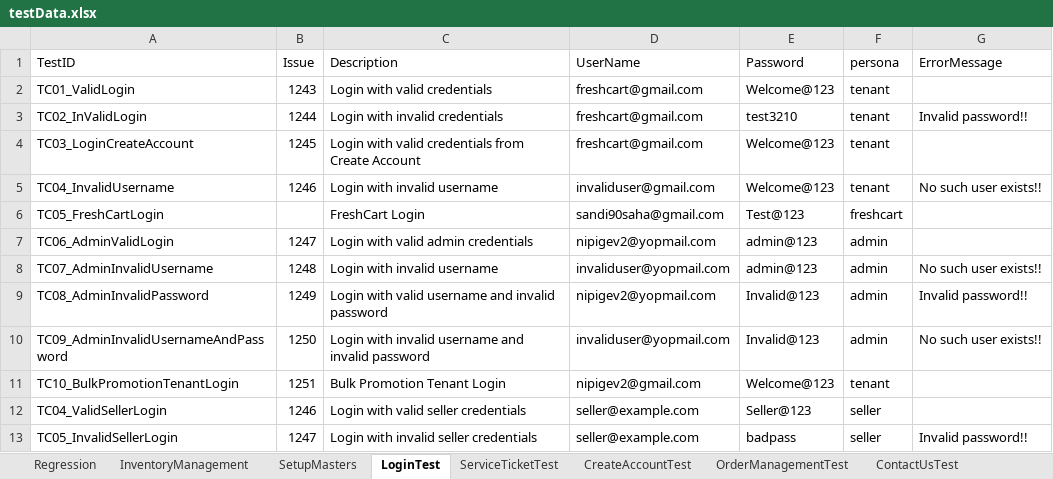
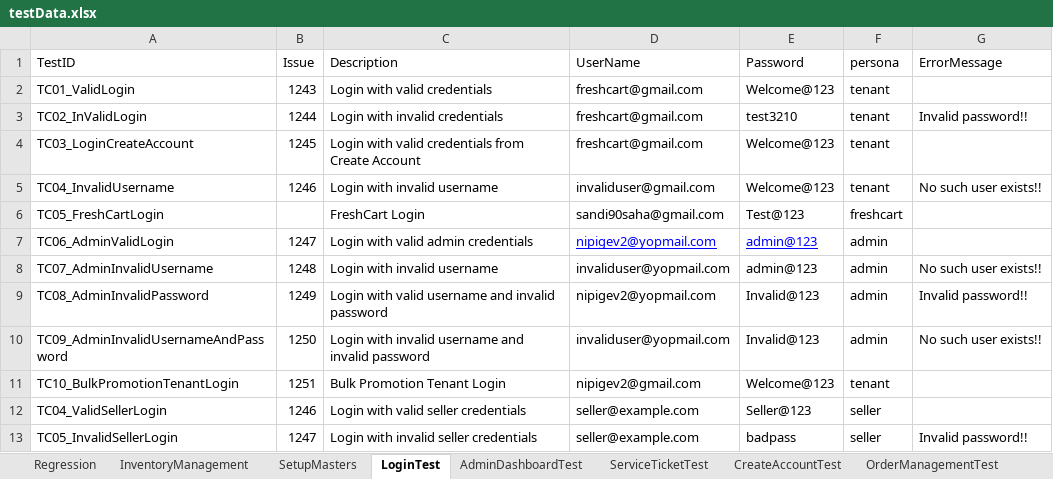
Before and after one commit to trigitaltech/nipige_qa_automation, an Excel workbook: src/resources/data/testData.xlsx, sheet LoginTest, drawn as a sheet; values as stored, in another font and other column widths than the file's, no borders; the diff names each change by its address in the sheet, - before the commit and + after, or states it on an @@ line.

```diff
--- a/src/resources/data/testData.xlsx (sheet LoginTest)
+++ b/src/resources/data/testData.xlsx (sheet LoginTest)
+sheet tab: AdminDashboardTest
@@ D7:E7 underline: off → on, text colour: black → #0000FF @@
```
Also changed, not shown: 4 other files.
